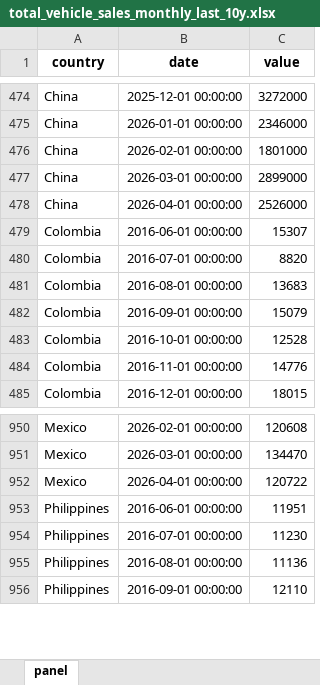
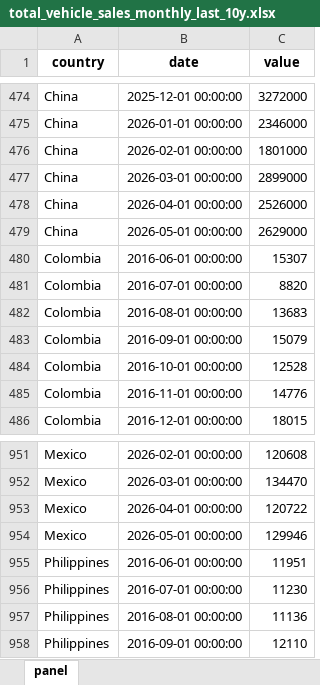
Before and after one commit to The-Mars-Guy/vehicle-sales-pages, an Excel workbook: data/latest/total_vehicle_sales_monthly_last_10y.xlsx, sheet panel, drawn as a sheet; only a part is shown, gaps mark what is left out; values as stored, in another font and other column widths than the file's, no borders; the diff names each change by its address in the sheet, - before the commit and + after, or states it on an @@ line.

```diff
--- a/data/latest/total_vehicle_sales_monthly_last_10y.xlsx (sheet panel)
+++ b/data/latest/total_vehicle_sales_monthly_last_10y.xlsx (sheet panel)
+row 479: China | 2026-05-01 00:00:00 | 2629000
+row 954: Mexico | 2026-05-01 00:00:00 | 129946
```
Also changed, not shown: data/latest/master_total_vehicle_sales.xlsx, public/data/latest/master_total_vehicle_sales.xlsx, 7 other files.
